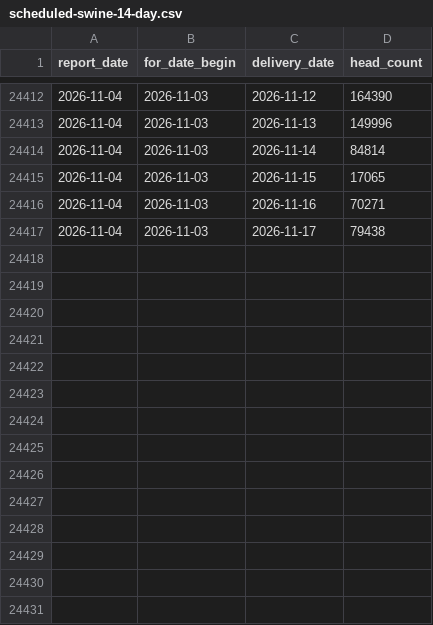
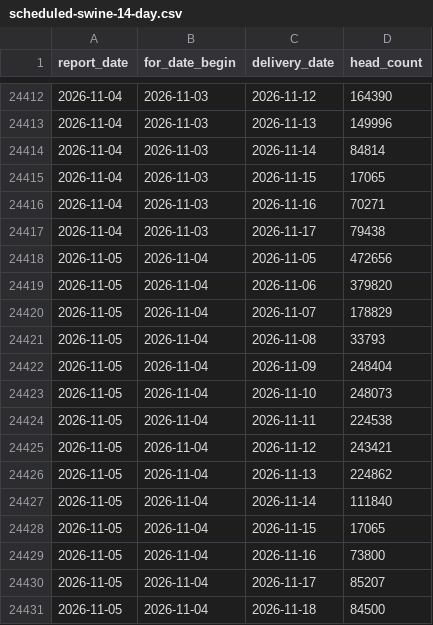
Before and after one commit to JuanTorresMI/JuanTorresMI.github.io, a CSV file: data/usda-hog-prices/scheduled-swine-14-day.csv, drawn as a sheet; only a part is shown, gaps mark what is left out.

```diff
--- a/data/usda-hog-prices/scheduled-swine-14-day.csv
+++ b/data/usda-hog-prices/scheduled-swine-14-day.csv
@@ -24417 +24417,15 @@ report_date,for_date_begin,delivery_date,head_count
 2026-11-04,2026-11-03,2026-11-17,79438
+2026-11-05,2026-11-04,2026-11-05,472656
+2026-11-05,2026-11-04,2026-11-06,379820
+2026-11-05,2026-11-04,2026-11-07,178829
+2026-11-05,2026-11-04,2026-11-08,33793
+2026-11-05,2026-11-04,2026-11-09,248404
+2026-11-05,2026-11-04,2026-11-10,248073
+2026-11-05,2026-11-04,2026-11-11,224538
+2026-11-05,2026-11-04,2026-11-12,243421
+2026-11-05,2026-11-04,2026-11-13,224862
+2026-11-05,2026-11-04,2026-11-14,111840
+2026-11-05,2026-11-04,2026-11-15,17065
+2026-11-05,2026-11-04,2026-11-16,73800
+2026-11-05,2026-11-04,2026-11-17,85207
+2026-11-05,2026-11-04,2026-11-18,84500
```
Also changed, not shown: border-waits/border-truck-wait-times.csv, data/usda-cattle-premiums-discounts/premiums-discounts.csv, 23 other files.
